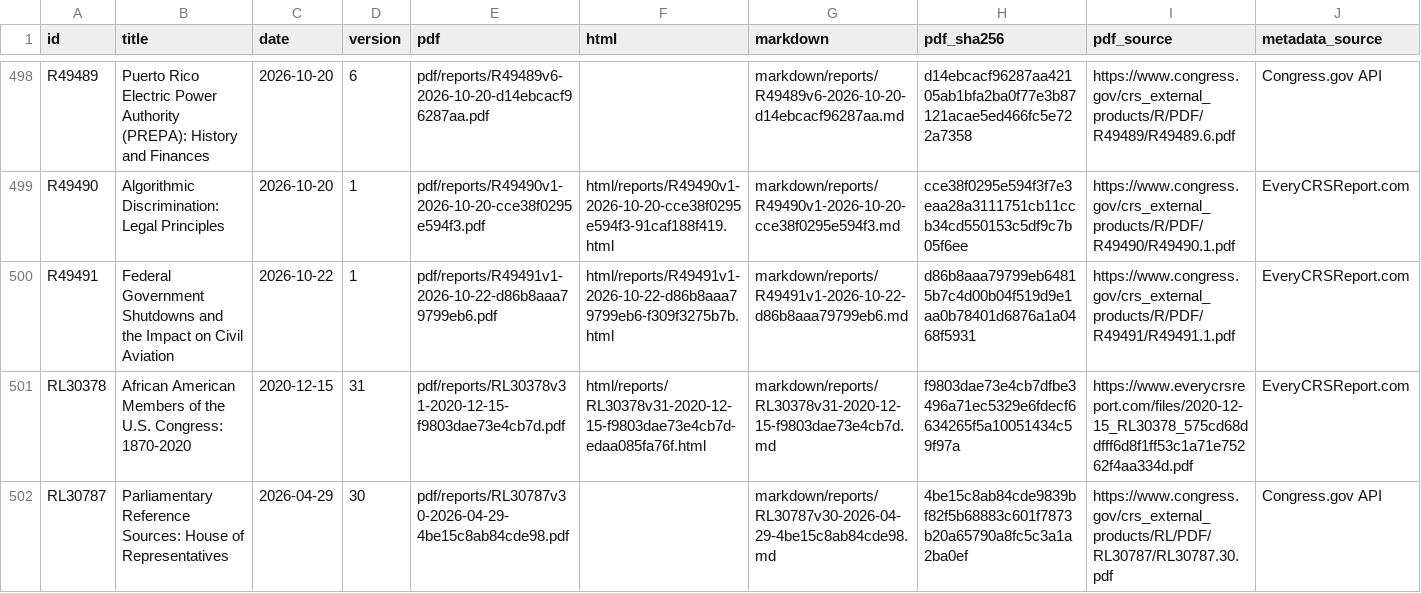
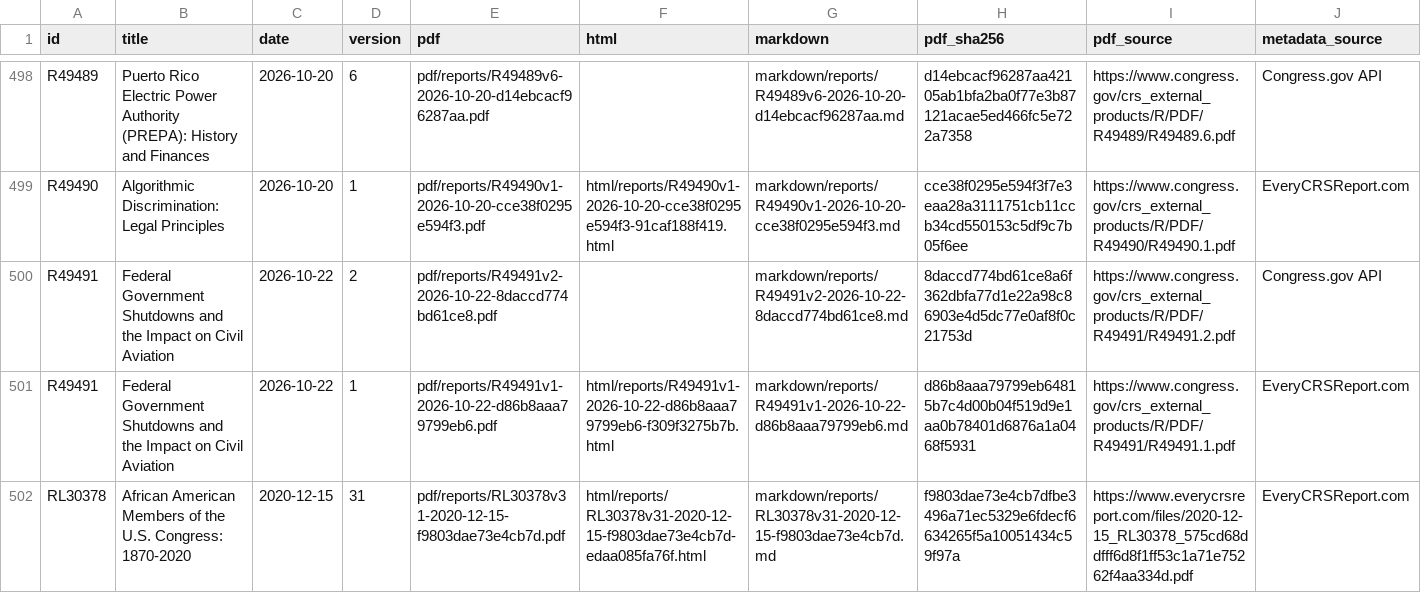
Before and after one commit to krischen-77/crs-reports, a CSV file: data/archived-reports.csv, drawn as a sheet; only a part is shown, gaps mark what is left out; the shorter side is filled out with more unchanged rows.

```diff
--- a/data/archived-reports.csv
+++ b/data/archived-reports.csv
@@ -499,2 +499,3 @@ R49489,Puerto Rico Electric Power Authority (PREPA): History and Finances,2026-1
 R49490,Algorithmic Discrimination: Legal Principles,2026-10-20,1,pdf/reports/R49490v1-2026-10-20-cce38f0295e594f3.pdf,html/reports/R49490v1-2026-10-20-cce38f0295e594f3-91caf188f419.html,markdown/reports/R49490v1-2026-10-20-cce38f0295e594f3.md,cce38f0295e594f3f7e3eaa28a3111751cb11ccb34cd550153c5df9c7b05f6ee,https://www.congress.gov/crs_external_products/R/PDF/R49490/R49490.1.pdf,EveryCRSReport.com
+R49491,Federal Government Shutdowns and the Impact on Civil Aviation,2026-10-22,2,pdf/reports/R49491v2-2026-10-22-8daccd774bd61ce8.pdf,,markdown/reports/R49491v2-2026-10-22-8daccd774bd61ce8.md,8daccd774bd61ce8a6f362dbfa77d1e22a98c86903e4d5dc77e0af8f0c21753d,https://www.congress.gov/crs_external_products/R/PDF/R49491/R49491.2.pdf,Congress.gov API
 R49491,Federal Government Shutdowns and the Impact on Civil Aviation,2026-10-22,1,pdf/reports/R49491v1-2026-10-22-d86b8aaa79799eb6.pdf,html/reports/R49491v1-2026-10-22-d86b8aaa79799eb6-f309f3275b7b.html,markdown/reports/R49491v1-2026-10-22-d86b8aaa79799eb6.md,d86b8aaa79799eb64815b7c4d00b04f519d9e1aa0b78401d6876a1a0468f5931,https://www.congress.gov/crs_external_products/R/PDF/R49491/R49491.1.pdf,EveryCRSReport.com
```
Also changed, not shown: 14 other files.
